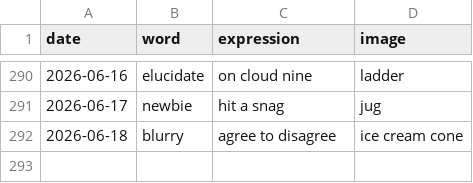
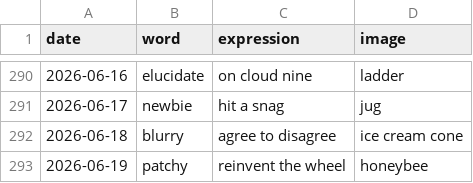
Before and after one commit to StaubOliver/wow, a CSV file: past.csv, drawn as a sheet; only a part is shown, gaps mark what is left out.

```diff
--- a/past.csv
+++ b/past.csv
@@ -292 +292,2 @@ date;word;expression;image
 2026-06-18;blurry;agree to disagree;ice cream cone
+2026-06-19;patchy;reinvent the wheel;honeybee
```
Also changed, not shown: past_fr.csv, 2 other files.
